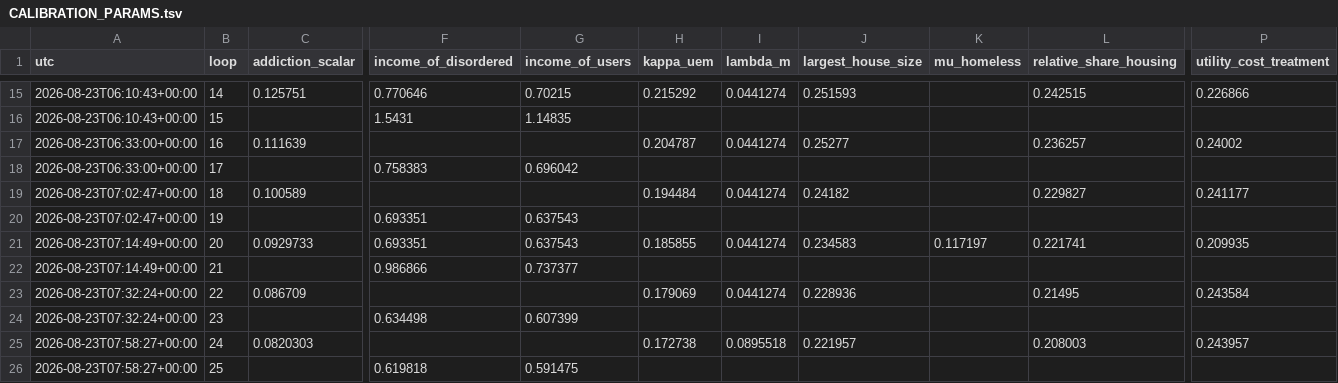
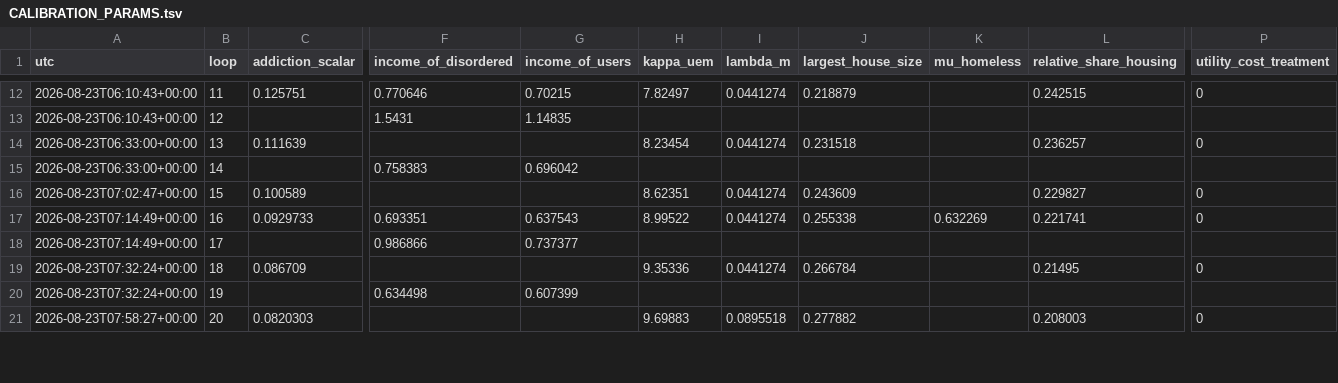
Before and after one commit to srotberg/housing_first_or_treatment_first_ask_the_kids_not_the_parents, a TSV file: code/CALIBRATION_PARAMS.tsv, drawn as a sheet; only a part is shown, gaps mark what is left out; removed rows and columns are numbered as before the commit, all else as after; rows hold the shown columns only; the diff covers the shown part only; the diff names each change by its address in the sheet, - before the commit and + after, or states it on an @@ line.

```diff
--- a/code/CALIBRATION_PARAMS.tsv
+++ b/code/CALIBRATION_PARAMS.tsv
-B12 (loop): 14
+B12 (loop): 11
-H12 (kappa_uem): 0.215292
+H12 (kappa_uem): 7.82497
-J12 (largest_house_size): 0.251593
+J12 (largest_house_size): 0.218879
-P12 (utility_cost_treatment): 0.226866
+P12 (utility_cost_treatment): 0
-B13 (loop): 15
+B13 (loop): 12
-B14 (loop): 16
+B14 (loop): 13
-H14 (kappa_uem): 0.204787
+H14 (kappa_uem): 8.23454
-J14 (largest_house_size): 0.25277
+J14 (largest_house_size): 0.231518
-P14 (utility_cost_treatment): 0.24002
+P14 (utility_cost_treatment): 0
-B15 (loop): 17
+B15 (loop): 14
-B16 (loop): 18
+B16 (loop): 15
-H16 (kappa_uem): 0.194484
+H16 (kappa_uem): 8.62351
-J16 (largest_house_size): 0.24182
+J16 (largest_house_size): 0.243609
-P16 (utility_cost_treatment): 0.241177
+P16 (utility_cost_treatment): 0
-row 20: 2026-08-23T07:02:47+00:00 | 19 |  | 0.693351 | 0.637543
-B17 (loop): 20
+B17 (loop): 16
-H17 (kappa_uem): 0.185855
+H17 (kappa_uem): 8.99522
-J17 (largest_house_size): 0.234583
+J17 (largest_house_size): 0.255338
-K17 (mu_homeless): 0.117197
+K17 (mu_homeless): 0.632269
-P17 (utility_cost_treatment): 0.209935
+P17 (utility_cost_treatment): 0
-B18 (loop): 21
+B18 (loop): 17
-B19 (loop): 22
+B19 (loop): 18
-H19 (kappa_uem): 0.179069
+H19 (kappa_uem): 9.35336
-J19 (largest_house_size): 0.228936
+J19 (largest_house_size): 0.266784
-P19 (utility_cost_treatment): 0.243584
+P19 (utility_cost_treatment): 0
-B20 (loop): 23
+B20 (loop): 19
-B21 (loop): 24
+B21 (loop): 20
-H21 (kappa_uem): 0.172738
+H21 (kappa_uem): 9.69883
-J21 (largest_house_size): 0.221957
+J21 (largest_house_size): 0.277882
-P21 (utility_cost_treatment): 0.243957
+P21 (utility_cost_treatment): 0
-row 26: 2026-08-23T07:58:27+00:00 | 25 |  | 0.619818 | 0.591475
```
Also changed, not shown: 1 added row, 4 removed rows and 74 edited cells elsewhere in this file, 2 other files.
